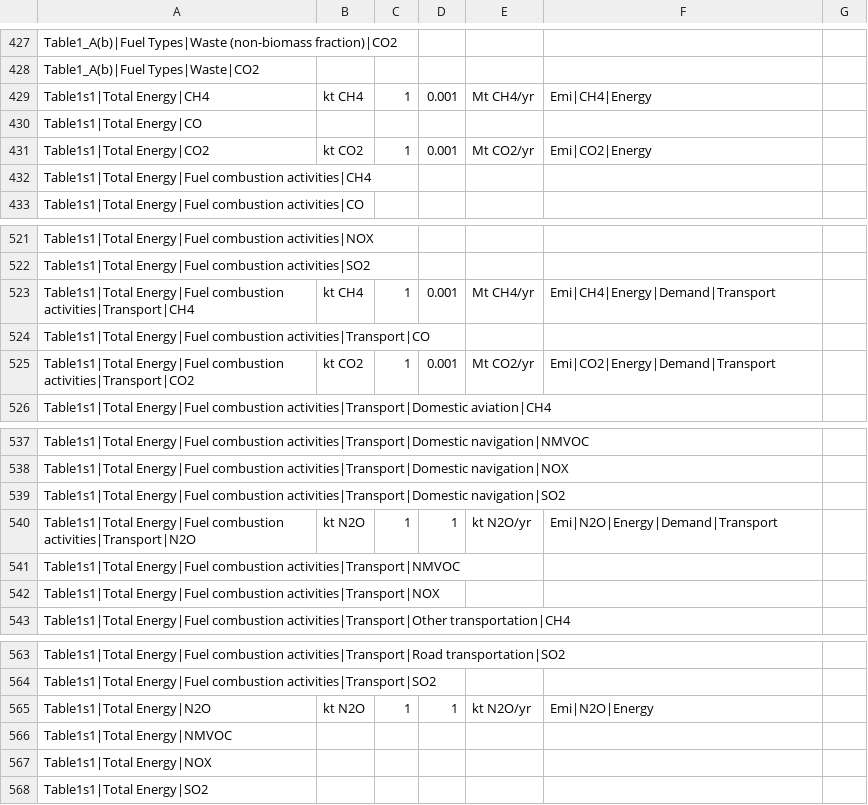
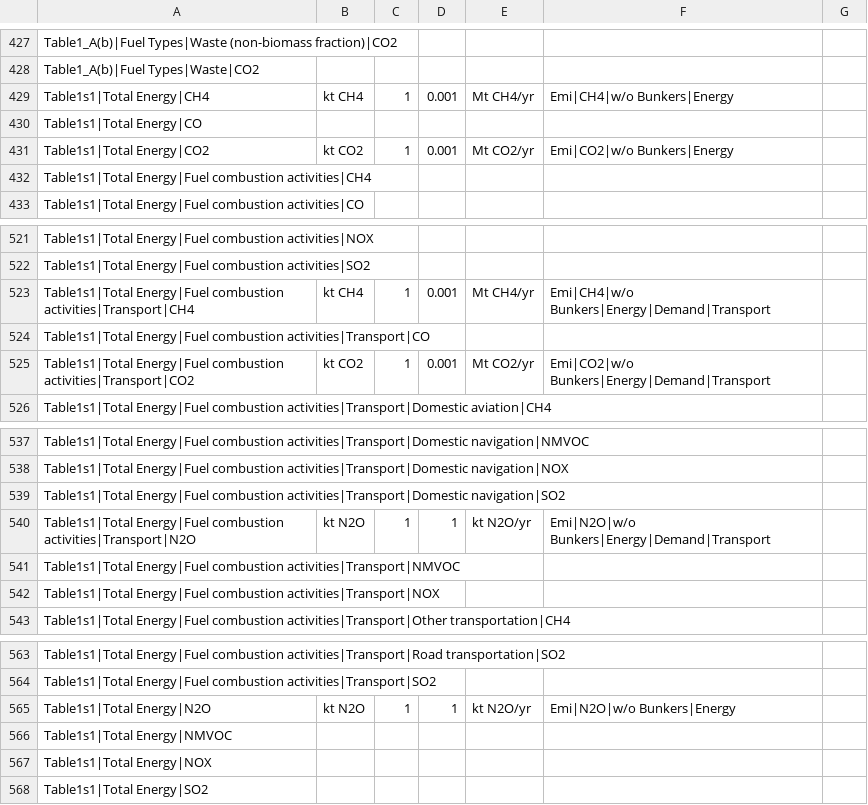
Before and after one commit to pik-piam/mrremind, a CSV file: inst/extdata/reportingVariables/Mapping_UNFCCC.csv, drawn as a sheet; only a part is shown, gaps mark what is left out; the diff names each change by its address in the sheet, - before the commit and + after, or states it on an @@ line.

Commit message:
update emission variables to new definition

```diff
--- a/inst/extdata/reportingVariables/Mapping_UNFCCC.csv
+++ b/inst/extdata/reportingVariables/Mapping_UNFCCC.csv
-F429: Emi|CH4|Energy
+F429: Emi|CH4|w/o Bunkers|Energy
-F431: Emi|CO2|Energy
+F431: Emi|CO2|w/o Bunkers|Energy
-F523: Emi|CH4|Energy|Demand|Transport
+F523: Emi|CH4|w/o Bunkers|Energy|Demand|Transport
-F525: Emi|CO2|Energy|Demand|Transport
+F525: Emi|CO2|w/o Bunkers|Energy|Demand|Transport
-F540: Emi|N2O|Energy|Demand|Transport
+F540: Emi|N2O|w/o Bunkers|Energy|Demand|Transport
-F565: Emi|N2O|Energy
+F565: Emi|N2O|w/o Bunkers|Energy
```
Also changed, not shown: 1 other file.
